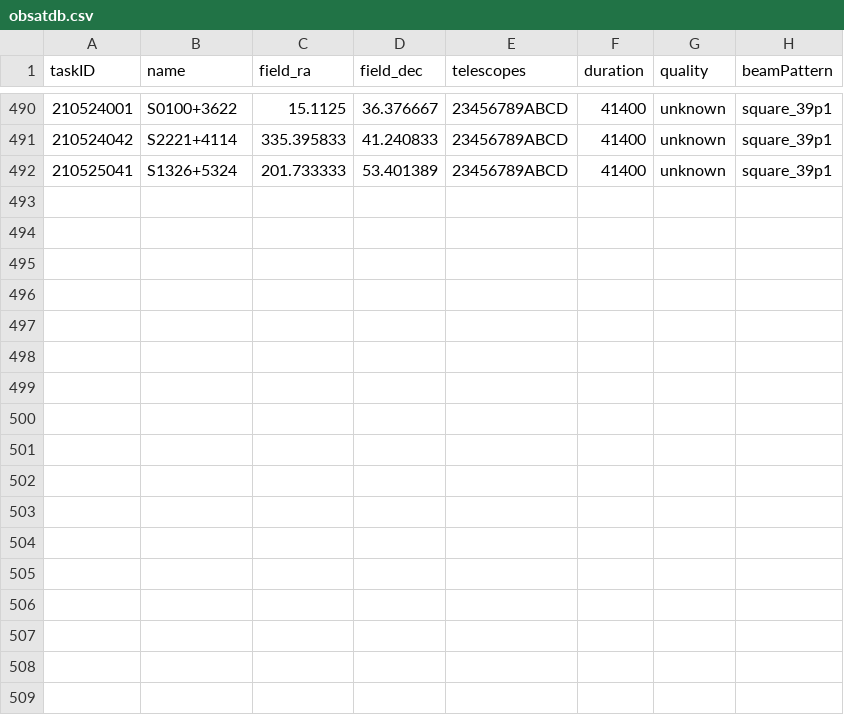
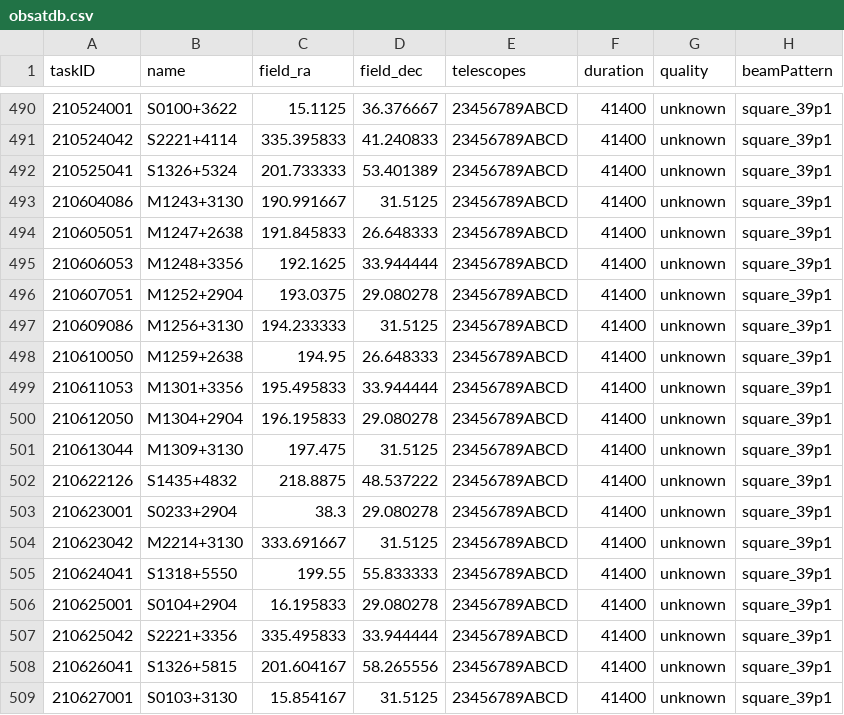
Before and after one commit to eakadams/aperinfo, a CSV file: files/obsatdb.csv, drawn as a sheet; only a part is shown, gaps mark what is left out.

```diff
--- a/files/obsatdb.csv
+++ b/files/obsatdb.csv
@@ -492 +492,18 @@ taskID,name,field_ra,field_dec,telescopes,duration,quality,beamPattern
 210525041,S1326+5324,201.733333,53.401389,23456789ABCD,41400,unknown,square_39p1
+210604086,M1243+3130,190.991667,31.5125,23456789ABCD,41400,unknown,square_39p1
+210605051,M1247+2638,191.845833,26.648333,23456789ABCD,41400,unknown,square_39p1
+210606053,M1248+3356,192.1625,33.944444,23456789ABCD,41400,unknown,square_39p1
+210607051,M1252+2904,193.0375,29.080278,23456789ABCD,41400,unknown,square_39p1
+210609086,M1256+3130,194.233333,31.5125,23456789ABCD,41400,unknown,square_39p1
+210610050,M1259+2638,194.95,26.648333,23456789ABCD,41400,unknown,square_39p1
+210611053,M1301+3356,195.495833,33.944444,23456789ABCD,41400,unknown,square_39p1
+210612050,M1304+2904,196.195833,29.080278,23456789ABCD,41400,unknown,square_39p1
+210613044,M1309+3130,197.475,31.5125,23456789ABCD,41400,unknown,square_39p1
+210622126,S1435+4832,218.8875,48.537222,23456789ABCD,41400,unknown,square_39p1
+210623001,S0233+2904,38.3,29.080278,23456789ABCD,41400,unknown,square_39p1
+210623042,M2214+3130,333.691667,31.5125,23456789ABCD,41400,unknown,square_39p1
+210624041,S1318+5550,199.55,55.833333,23456789ABCD,41400,unknown,square_39p1
+210625001,S0104+2904,16.195833,29.080278,23456789ABCD,41400,unknown,square_39p1
+210625042,S2221+3356,335.495833,33.944444,23456789ABCD,41400,unknown,square_39p1
+210626041,S1326+5815,201.604167,58.265556,23456789ABCD,41400,unknown,square_39p1
+210627001,S0103+3130,15.854167,31.5125,23456789ABCD,41400,unknown,square_39p1
```
Also changed, not shown: files/badatdb.csv.
